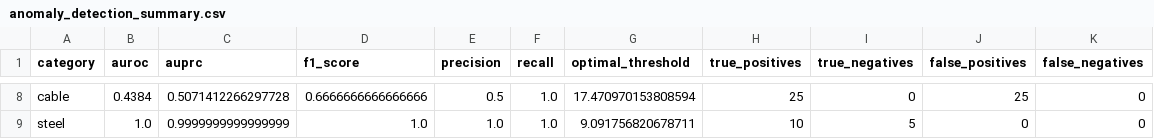
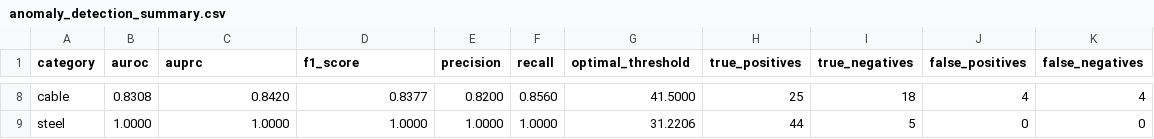
Before and after one commit to TanyaTejaswi/DefectVision-Intelligent-Industrial-Anomaly-Detection, a CSV file: reports/anomaly_detection_summary.csv, drawn as a sheet; only a part is shown, gaps mark what is left out; the diff covers the shown part only; the diff names each change by its address in the sheet, - before the commit and + after, or states it on an @@ line.

Commit message:
Train and calibrate PatchCore ResNet-50 models across all 8 lines; fix web/Chrome defect detection

```diff
--- a/reports/anomaly_detection_summary.csv
+++ b/reports/anomaly_detection_summary.csv
-B8 (auroc): 0.4384
+B8 (auroc): 0.8308
-C8 (auprc): 0.5071412266297728
+C8 (auprc): 0.8420
-D8 (f1_score): 0.6666666666666666
+D8 (f1_score): 0.8377
-E8 (precision): 0.5
+E8 (precision): 0.8200
-F8 (recall): 1.0
+F8 (recall): 0.8560
-G8 (optimal_threshold): 17.470970153808594
+G8 (optimal_threshold): 41.5000
-I8 (true_negatives): 0
+I8 (true_negatives): 18
-J8 (false_positives): 25
+J8 (false_positives): 4
-K8 (false_negatives): 0
+K8 (false_negatives): 4
-B9 (auroc): 1.0
+B9 (auroc): 1.0000
-C9 (auprc): 0.9999999999999999
+C9 (auprc): 1.0000
-D9 (f1_score): 1.0
+D9 (f1_score): 1.0000
-E9 (precision): 1.0
+E9 (precision): 1.0000
-F9 (recall): 1.0
+F9 (recall): 1.0000
-G9 (optimal_threshold): 9.091756820678711
+G9 (optimal_threshold): 31.2206
-H9 (true_positives): 10
+H9 (true_positives): 44
```
Also changed, not shown: 55 edited cells elsewhere in this file, 7 other files.
